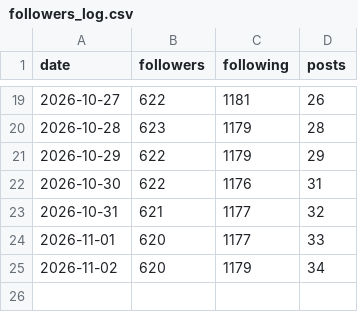
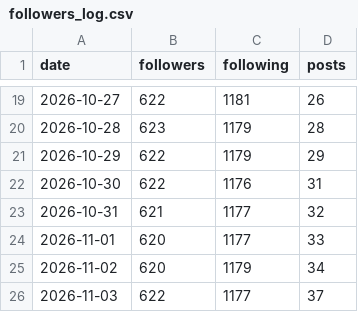
Before and after one commit to carupeshlohade/ruyan-instagram, a CSV file: followers_log.csv, drawn as a sheet; only a part is shown, gaps mark what is left out; the diff names each change by its address in the sheet, - before the commit and + after, or states it on an @@ line.

Commit message:
growth log

```diff
--- a/followers_log.csv
+++ b/followers_log.csv
+row 26: 2026-11-03 | 622 | 1177 | 37
```
